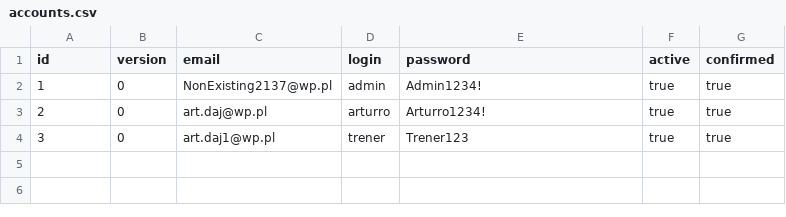
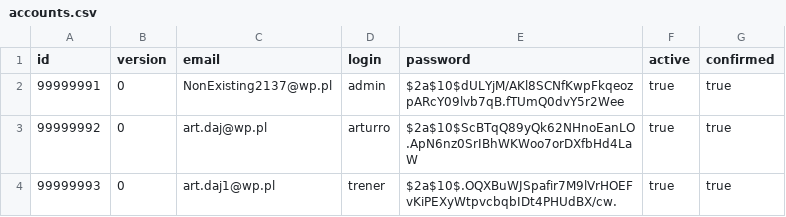
Before and after one commit to Arturro99/Gym, a CSV file: service-starter/src/main/resources/db/data/csv/accounts.csv, drawn as a sheet.

Commit message:
BCrypt passwords, change accounts' ids, restrict get account method to admin

```diff
--- a/service-starter/src/main/resources/db/data/csv/accounts.csv
+++ b/service-starter/src/main/resources/db/data/csv/accounts.csv
@@ -1,4 +1,4 @@
 id,version,email,login,password,active,confirmed
-1,0,NonExisting2137@wp.pl,admin,Admin1234!,true,true
-2,0,art.daj@wp.pl,arturro,Arturro1234!,true,true
-3,0,art.daj1@wp.pl,trener,Trener123,true,true
+99999991,0,NonExisting2137@wp.pl,admin,$2a$10$dULYjM/AKl8SCNfKwpFkqeozpARcY09lvb7qB.fTUmQ0dvY5r2Wee,true,true
+99999992,0,art.daj@wp.pl,arturro,$2a$10$ScBTqQ89yQk62NHnoEanLO.ApN6nz0SrIBhWKWoo7orDXfbHd4LaW,true,true
+99999993,0,art.daj1@wp.pl,trener,$2a$10$.OQXBuWJSpafir7M9lVrHOEFvKiPEXyWtpvcbqbIDt4PHUdBX/cw.,true,true
```
Also changed, not shown: 3 other files.
